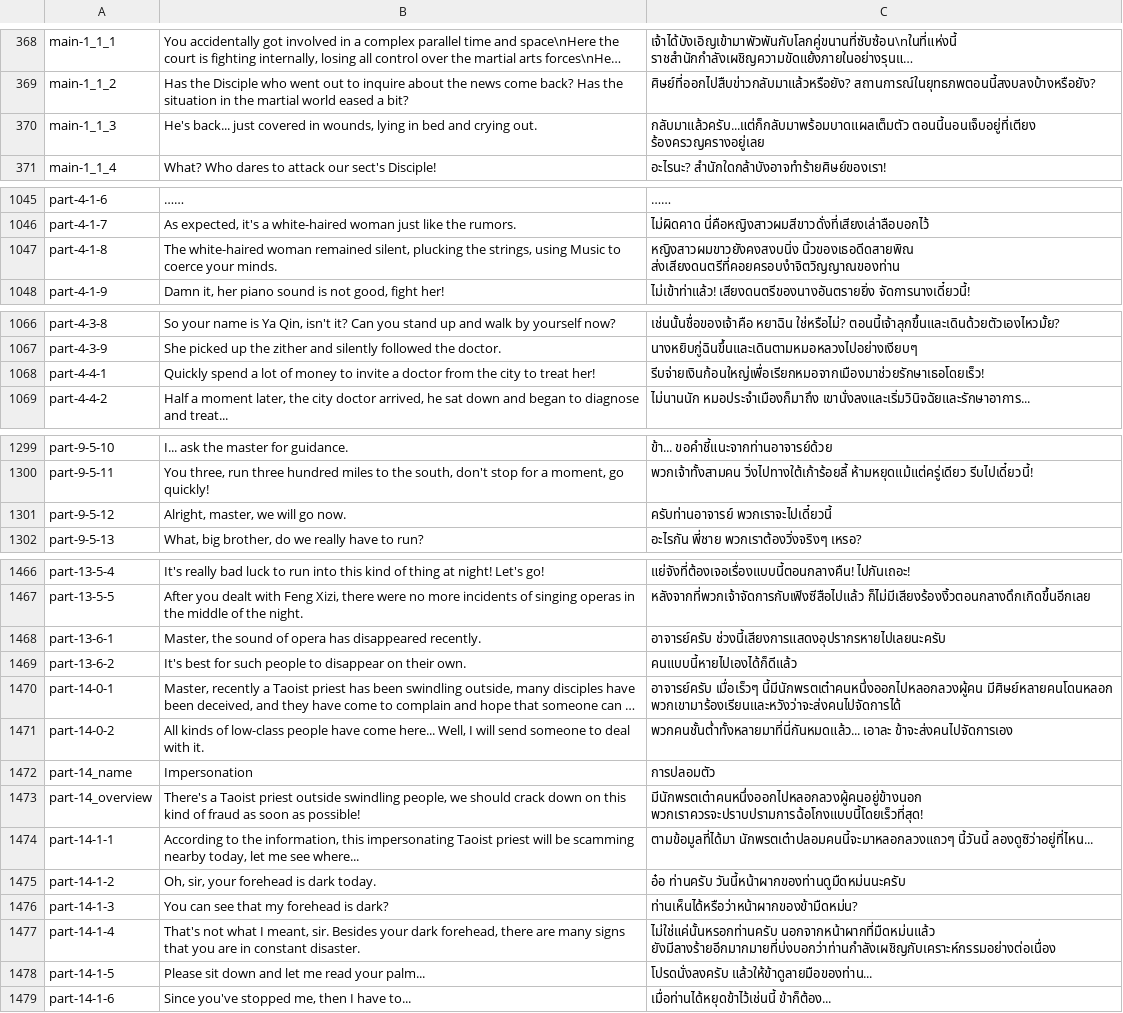
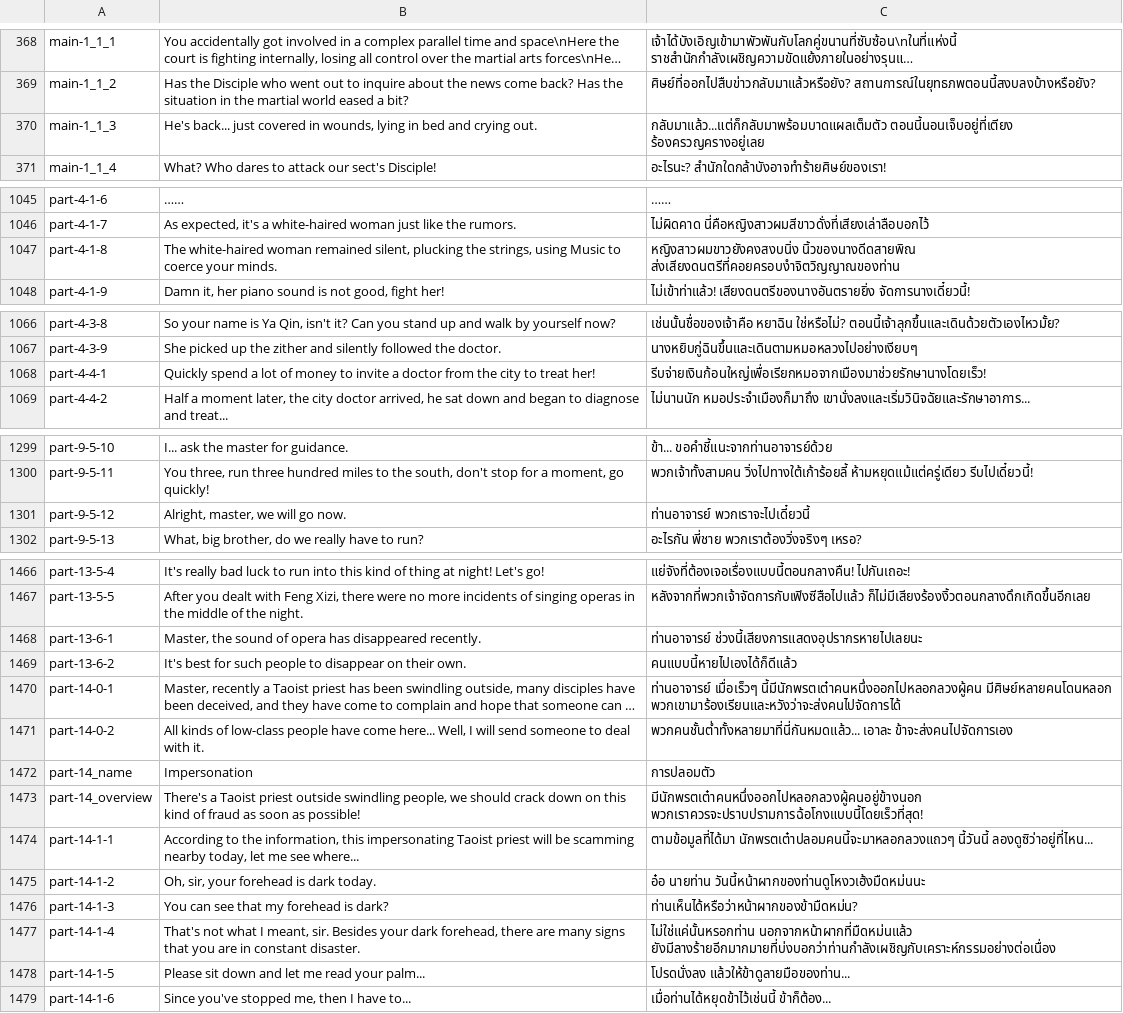
Before and after one commit to 1ookilo/WulinSH-TH, a CSV file: WulinPy/GenerateCSVtoXSLX/csv_input/本地化数据_DLC1_剧情NoCode.csv, drawn as a sheet; only a part is shown, gaps mark what is left out; long unchanged cells end in …; the diff covers the shown part only; the diff names each change by its address in the sheet, - before the commit and + after, or states it on an @@ line.

```diff
--- a/WulinPy/GenerateCSVtoXSLX/csv_input/本地化数据_DLC1_剧情NoCode.csv
+++ b/WulinPy/GenerateCSVtoXSLX/csv_input/本地化数据_DLC1_剧情NoCode.csv
-C370: กลับมาแล้วครับ...แต่ก็กลับมาพร้อมบาดแผลเต็มตัว ตอนนี้นอนเจ็บอยู่ที่เตียง ร้องครวญครางอยู่เลย
+C370: กลับมาแล้ว...แต่ก็กลับมาพร้อมบาดแผลเต็มตัว ตอนนี้นอนเจ็บอยู่ที่เตียง ร้องครวญครางอยู่เลย
-C1047: หญิงสาวผมขาวยังคงสงบนิ่ง นิ้วของเธอดีดสายพิณ ส่งเสียงดนตรีที่คอยครอบงำจิตวิญญาณของท่าน
+C1047: หญิงสาวผมขาวยังคงสงบนิ่ง นิ้วของนางดีดสายพิณ ส่งเสียงดนตรีที่คอยครอบงำจิตวิญญาณของท่าน
-C1068: รีบจ่ายเงินก้อนใหญ่เพื่อเรียกหมอจากเมืองมาช่วยรักษาเธอโดยเร็ว!
+C1068: รีบจ่ายเงินก้อนใหญ่เพื่อเรียกหมอจากเมืองมาช่วยรักษานางโดยเร็ว!
-C1301: ครับท่านอาจารย์ พวกเราจะไปเดี๋ยวนี้
+C1301: ท่านอาจารย์ พวกเราจะไปเดี๋ยวนี้
-C1468: อาจารย์ครับ ช่วงนี้เสียงการแสดงอุปรากรหายไปเลยนะครับ
+C1468: ท่านอาจารย์ ช่วงนี้เสียงการแสดงอุปรากรหายไปเลยนะ
-C1470: อาจารย์ครับ เมื่อเร็วๆ นี้มีนักพรตเต๋าคนหนึ่งออกไปหลอกลวงผู้คน…
+C1470: ท่านอาจารย์ เมื่อเร็วๆ นี้มีนักพรตเต๋าคนหนึ่งออกไปหลอกลวงผู้คน…
-C1475: อ๋อ ท่านครับ วันนี้หน้าผากของท่านดูมืดหม่นนะครับ
+C1475: อ๋อ นายท่าน วันนี้หน้าผากของท่านดูโหงวเฮ้งมืดหม่นนะ
-C1477: ไม่ใช่แค่นั้นหรอกท่านครับ นอกจากหน้าผากที่มืดหม่นแล้ว ยังมีลางร้ายอีกมากมายที่บ่งบอกว่าท่านกำลังเผชิญกับเคราะห์กรรมอย่างต่อเนื่อง
+C1477: ไม่ใช่แค่นั้นหรอกท่าน นอกจากหน้าผากที่มืดหม่นแล้ว ยังมีลางร้ายอีกมากมายที่บ่งบอกว่าท่านกำลังเผชิญกับเคราะห์กรรมอย่างต่อเนื่อง
-C1478: โปรดนั่งลงครับ แล้วให้ข้าดูลายมือของท่าน...
+C1478: โปรดนั่งลง แล้วให้ข้าดูลายมือของท่าน...
```
Also changed, not shown: 2 edited cells elsewhere in this file, WulinPy/GenerateCSVtoXSLX/csv_input/本地化数据_剧情.csv, WulinPy/GenerateCSVtoXSLX/csv_input/本地化数据_剧情_pzh_Dlc2Only.csv, 15 other files.
